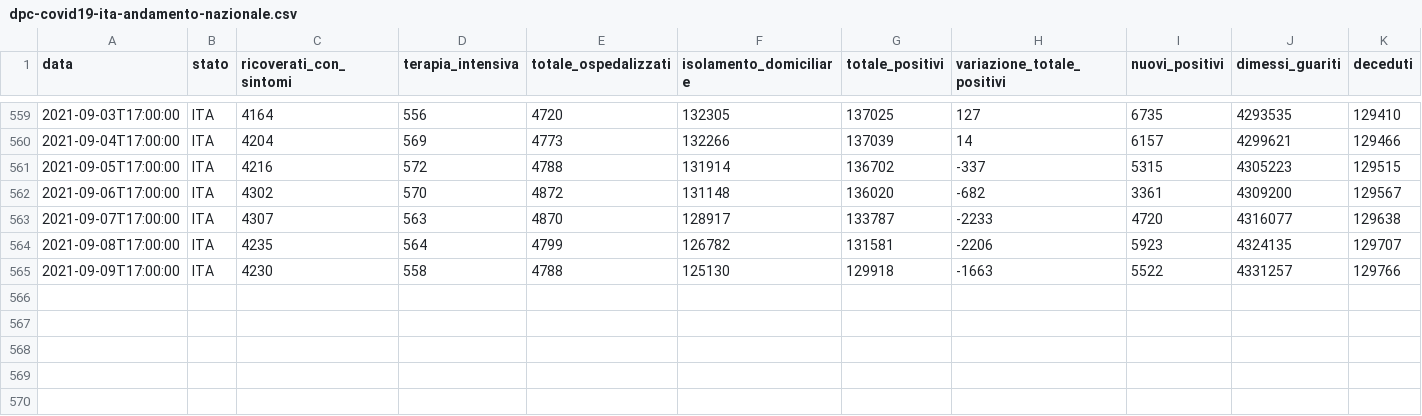
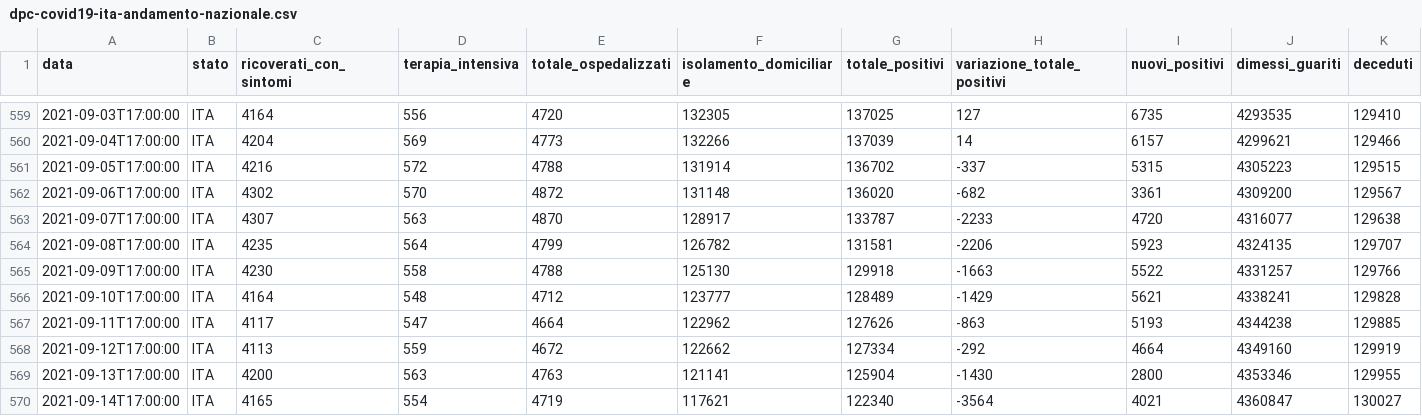
Before and after one commit to angelodm/covid-19_Italy, a CSV file: Italy_national_trends/dpc-covid19-ita-andamento-nazionale.csv, drawn as a sheet; only a part is shown, gaps mark what is left out; rows hold the shown columns only; the diff names each change by its address in the sheet, - before the commit and + after, or states it on an @@ line.

Commit message:
Italian National Trends

```diff
--- a/Italy_national_trends/dpc-covid19-ita-andamento-nazionale.csv
+++ b/Italy_national_trends/dpc-covid19-ita-andamento-nazionale.csv
+row 566: 2021-09-10T17:00:00 | ITA | 4164 | 548 | 4712 | 123777 | 128489 | -1429 | 5621 | 4338241 | 129828
+row 567: 2021-09-11T17:00:00 | ITA | 4117 | 547 | 4664 | 122962 | 127626 | -863 | 5193 | 4344238 | 129885
+row 568: 2021-09-12T17:00:00 | ITA | 4113 | 559 | 4672 | 122662 | 127334 | -292 | 4664 | 4349160 | 129919
+row 569: 2021-09-13T17:00:00 | ITA | 4200 | 563 | 4763 | 121141 | 125904 | -1430 | 2800 | 4353346 | 129955
+row 570: 2021-09-14T17:00:00 | ITA | 4165 | 554 | 4719 | 117621 | 122340 | -3564 | 4021 | 4360847 | 130027
```
